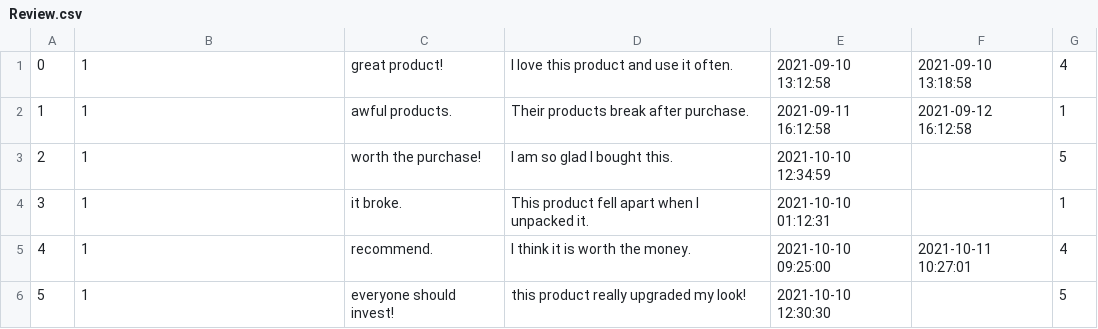
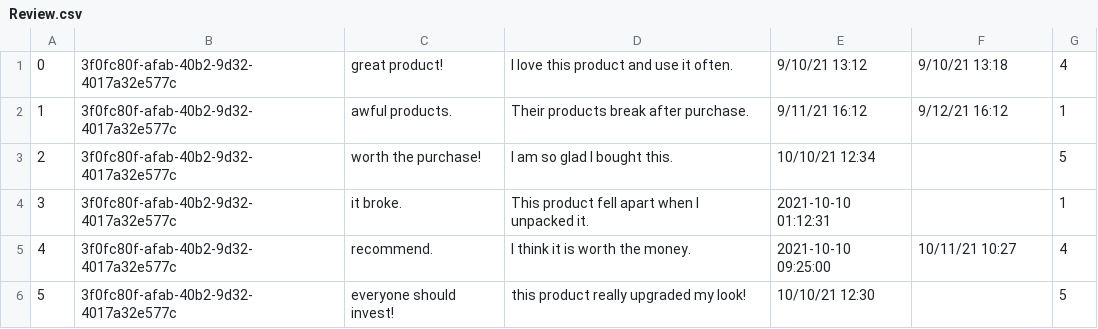
Before and after one commit to mikhalbj/Nozama_, a CSV file: db/data/Review.csv, drawn as a sheet.

```diff
--- a/db/data/Review.csv
+++ b/db/data/Review.csv
@@ -1,6 +1,6 @@
-0, 1, great product!,I love this product and use it often.,2021-09-10 13:12:58,2021-09-10 13:18:58,4
-1, 1, awful products., Their products break after purchase.,2021-09-11 16:12:58,2021-09-12 16:12:58, 1
-2, 1, worth the purchase!, I am so glad I bought this.,2021-10-10 12:34:59,, 5
-3, 1, it broke., This product fell apart when I unpacked it., 2021-10-10 01:12:31,, 1
-4, 1, recommend., I think it is worth the money., 2021-10-10 09:25:00,2021-10-11 10:27:01, 4
-5, 1, everyone should invest!, this product really upgraded my look!,2021-10-10 12:30:30,, 5
+0,3f0fc80f-afab-40b2-9d32-4017a32e577c, great product!,I love this product and use it often.,9/10/21 13:12,9/10/21 13:18,4
+1,3f0fc80f-afab-40b2-9d32-4017a32e577c, awful products., Their products break after purchase.,9/11/21 16:12,9/12/21 16:12,1
+2,3f0fc80f-afab-40b2-9d32-4017a32e577c, worth the purchase!, I am so glad I bought this.,10/10/21 12:34,,5
+3,3f0fc80f-afab-40b2-9d32-4017a32e577c, it broke., This product fell apart when I unpacked it., 2021-10-10 01:12:31,,1
+4,3f0fc80f-afab-40b2-9d32-4017a32e577c, recommend., I think it is worth the money., 2021-10-10 09:25:00,10/11/21 10:27,4
+5,3f0fc80f-afab-40b2-9d32-4017a32e577c, everyone should invest!, this product really upgraded my look!,10/10/21 12:30,,5
```
Also changed, not shown: db/data/Account.csv, db/data/Product.csv, 14 other files.
